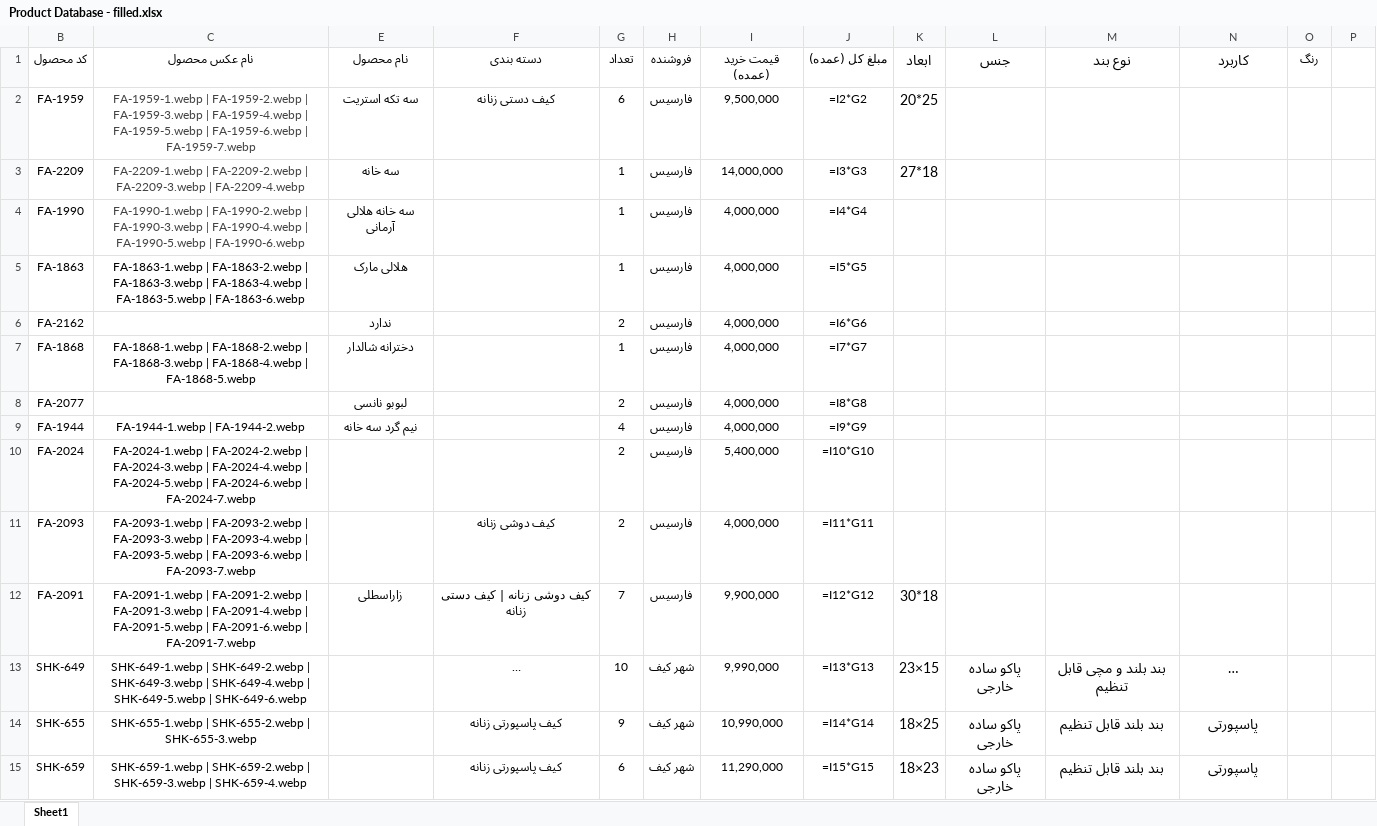
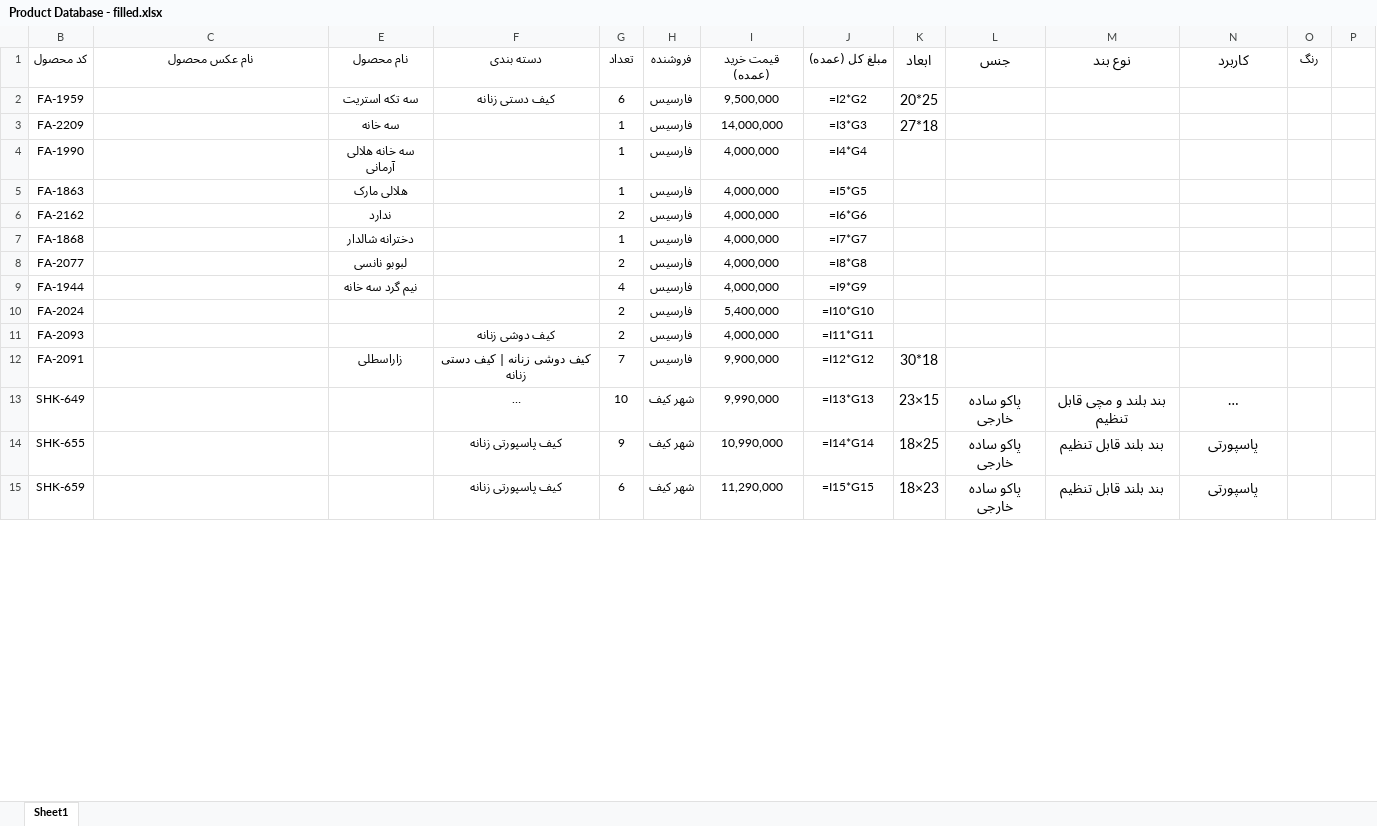
Before and after one commit to jlshoja/Telegram-Scraping, an Excel workbook: Product Database - filled.xlsx, sheet Sheet1, drawn as a sheet; only a part is shown; long unchanged cells end in …; values as stored, in another font and other column widths than the file's, no borders; formulas without a stored value are shown as written; conditional formats not drawn; the diff covers the shown part only; the diff names each change by its address in the sheet, - before the commit and + after, or states it on an @@ line.

```diff
--- a/Product Database - filled.xlsx (sheet Sheet1)
+++ b/Product Database - filled.xlsx (sheet Sheet1)
-C2 (نام عکس محصول): FA-1959-1.webp | FA-1959-2.webp | FA-1959-3.webp | FA-1959-4.webp | FA-1959-5.webp | FA-1959-6.webp | FA-1959-7.webp
+C2 (نام عکس محصول): (empty)
-C3 (نام عکس محصول): FA-2209-1.webp | FA-2209-2.webp | FA-2209-3.webp | FA-2209-4.webp
+C3 (نام عکس محصول): (empty)
-C4 (نام عکس محصول): FA-1990-1.webp | FA-1990-2.webp | FA-1990-3.webp | FA-1990-4.webp | FA-1990-5.webp | FA-1990-6.webp
+C4 (نام عکس محصول): (empty)
-C5 (نام عکس محصول): FA-1863-1.webp | FA-1863-2.webp | FA-1863-3.webp | FA-1863-4.webp | FA-1863-5.webp | FA-1863-6.webp
+C5 (نام عکس محصول): (empty)
-C7 (نام عکس محصول): FA-1868-1.webp | FA-1868-2.webp | FA-1868-3.webp | FA-1868-4.webp | FA-1868-5.webp
+C7 (نام عکس محصول): (empty)
-C9 (نام عکس محصول): FA-1944-1.webp | FA-1944-2.webp
+C9 (نام عکس محصول): (empty)
-C10 (نام عکس محصول): FA-2024-1.webp | FA-2024-2.webp | FA-2024-3.webp | FA-2024-4.webp | FA-2024-5.webp | FA-2024-6.webp | FA-2024-7.webp
+C10 (نام عکس محصول): (empty)
-C11 (نام عکس محصول): FA-2093-1.webp | FA-2093-2.webp | FA-2093-3.webp | FA-2093-4.webp | FA-2093-5.webp | FA-2093-6.webp | FA-2093-7.webp
+C11 (نام عکس محصول): (empty)
-C12 (نام عکس محصول): FA-2091-1.webp | FA-2091-2.webp | FA-2091-3.webp | FA-2091-4.webp | FA-2091-5.webp | FA-2091-6.webp | FA-2091-7.webp
+C12 (نام عکس محصول): (empty)
-C13 (نام عکس محصول): SHK-649-1.webp | SHK-649-2.webp | SHK-649-3.webp | SHK-649-4.webp | SHK-649-5.webp | SHK-649-6.webp
+C13 (نام عکس محصول): (empty)
-C14 (نام عکس محصول): SHK-655-1.webp | SHK-655-2.webp | SHK-655-3.webp
+C14 (نام عکس محصول): (empty)
-C15 (نام عکس محصول): SHK-659-1.webp | SHK-659-2.webp | SHK-659-3.webp | SHK-659-4.webp
+C15 (نام عکس محصول): (empty)
```
Also changed, not shown: 20 edited cells elsewhere in this sheet, 3 other files.
